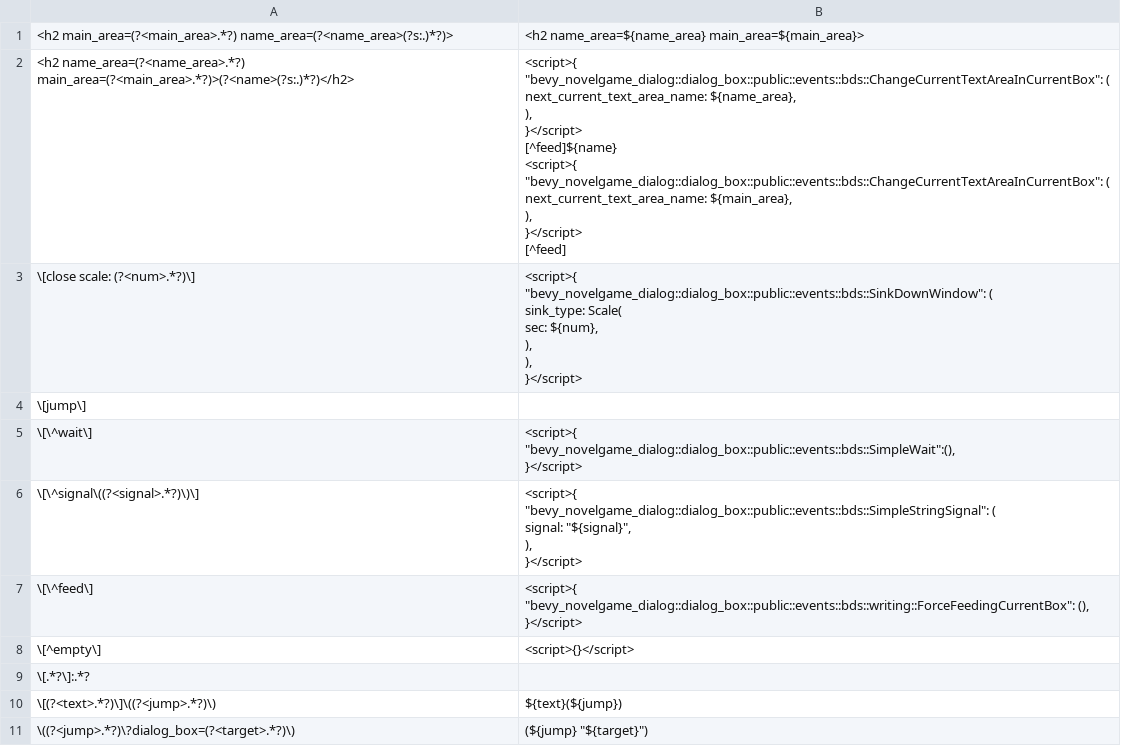
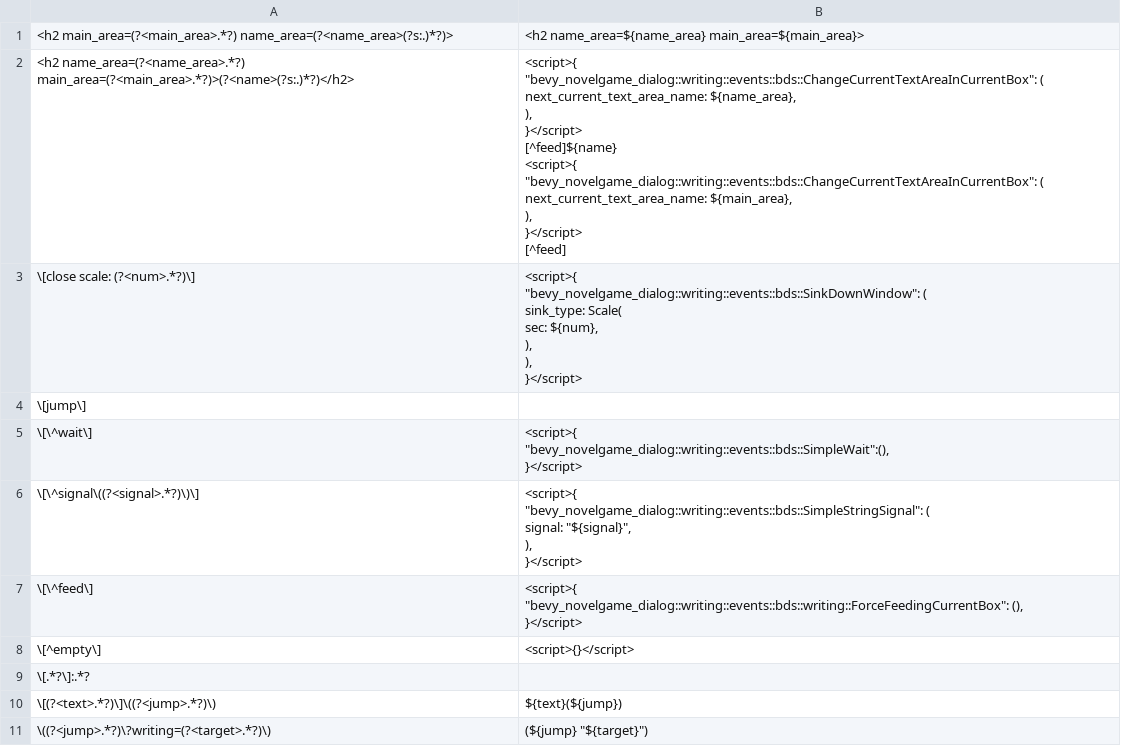
Before and after one commit to ruzo-ruzo/bevy_novelgame_dialog, a CSV file: src/ui_templates/assets/scripts/basic.csv, drawn as a sheet.

```diff
--- a/src/ui_templates/assets/scripts/basic.csv
+++ b/src/ui_templates/assets/scripts/basic.csv
@@ -1,34 +1,34 @@
 "<h2 main_area=(?<main_area>.*?) name_area=(?<name_area>(?s:.)*?)>","<h2 name_area=${name_area} main_area=${main_area}>"
-"<h2 name_area=(?<name_area>.*?) main_area=(?<main_area>.*?)>(?<name>(?s:.)*?)</h2>","
-<script>{
-    ""bevy_novelgame_dialog::dialog_box::public::events::bds::ChangeCurrentTextAreaInCurrentBox"": (
-        next_current_text_area_name: ${name_area},
-    ),
-}</script>
-[^feed]${name}
-<script>{
-    ""bevy_novelgame_dialog::dialog_box::public::events::bds::ChangeCurrentTextAreaInCurrentBox"": (
-        next_current_text_area_name: ${main_area},
-    ),
-}</script>
-[^feed]"
-"\[close scale: (?<num>.*?)\]","<script>{
-    ""bevy_novelgame_dialog::dialog_box::public::events::bds::SinkDownWindow"": (
-    sink_type: Scale(
-            sec: ${num},
-        ),
-    ),
-}</script>"
+"<h2 name_area=(?<name_area>.*?) main_area=(?<main_area>.*?)>(?<name>(?s:.)*?)</h2>","
+<script>{
+    ""bevy_novelgame_dialog::writing::events::bds::ChangeCurrentTextAreaInCurrentBox"": (
+        next_current_text_area_name: ${name_area},
+    ),
+}</script>
+[^feed]${name}
+<script>{
+    ""bevy_novelgame_dialog::writing::events::bds::ChangeCurrentTextAreaInCurrentBox"": (
+        next_current_text_area_name: ${main_area},
+    ),
+}</script>
+[^feed]"
+"\[close scale: (?<num>.*?)\]","<script>{
+    ""bevy_novelgame_dialog::writing::events::bds::SinkDownWindow"": (
+    sink_type: Scale(
+            sec: ${num},
+        ),
+    ),
+}</script>"
 "\[jump\]",""
-"\[\^wait\]","<script>{
-    ""bevy_novelgame_dialog::dialog_box::public::events::bds::SimpleWait"":(),
-}</script>"
-"\[\^signal\((?<signal>.*?)\)\]","<script>{
-    ""bevy_novelgame_dialog::dialog_box::public::events::bds::SimpleStringSignal"": (
-        signal: ""${signal}"",
-    ),
-}</script>"
-"\[\^feed\]","<script>{
-    ""bevy_novelgame_dialog::dialog_box::public::events::bds::writing::ForceFeedingCurrentBox"": (),
-}</script>"
+"\[\^wait\]","<script>{
+    ""bevy_novelgame_dialog::writing::events::bds::SimpleWait"":(),
+}</script>"
+"\[\^signal\((?<signal>.*?)\)\]","<script>{
+    ""bevy_novelgame_dialog::writing::events::bds::SimpleStringSignal"": (
+        signal: ""${signal}"",
+    ),
+}</script>"
+"\[\^feed\]","<script>{
+    ""bevy_novelgame_dialog::writing::events::bds::writing::ForceFeedingCurrentBox"": (),
+}</script>"
 "\[^empty\]","<script>{}</script>"
@@ -36,2 +36,2 @@
 "\[(?<text>.*?)\]\((?<jump>.*?)\)","${text}(${jump})"
-"\((?<jump>.*?)\?dialog_box=(?<target>.*?)\)","(${jump} ""${target}"")"
+"\((?<jump>.*?)\?writing=(?<target>.*?)\)","(${jump} ""${target}"")"
```
Also changed, not shown: src/ui_templates/fantasy_style/assets/scripts/custom.csv, 45 other files.
